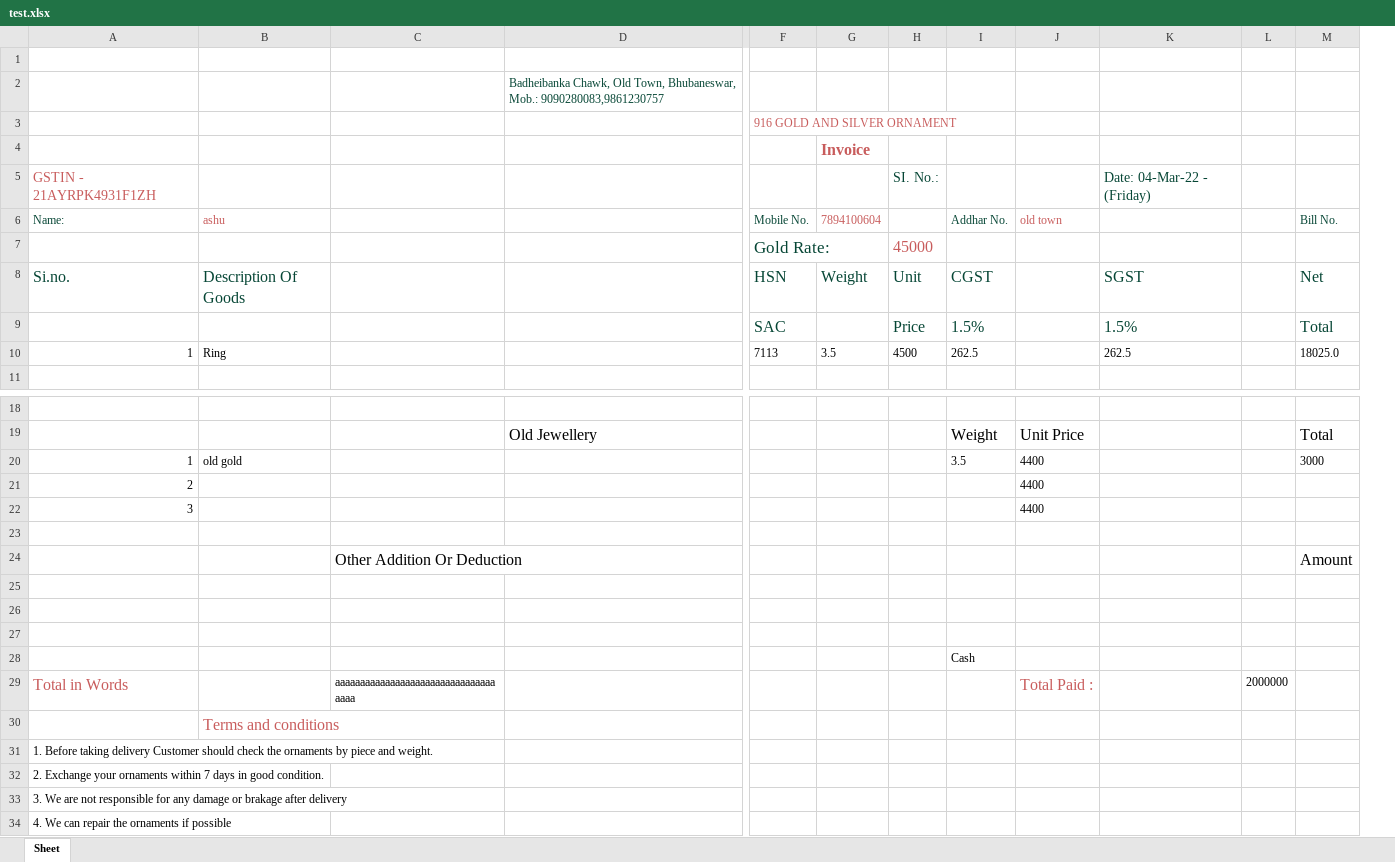
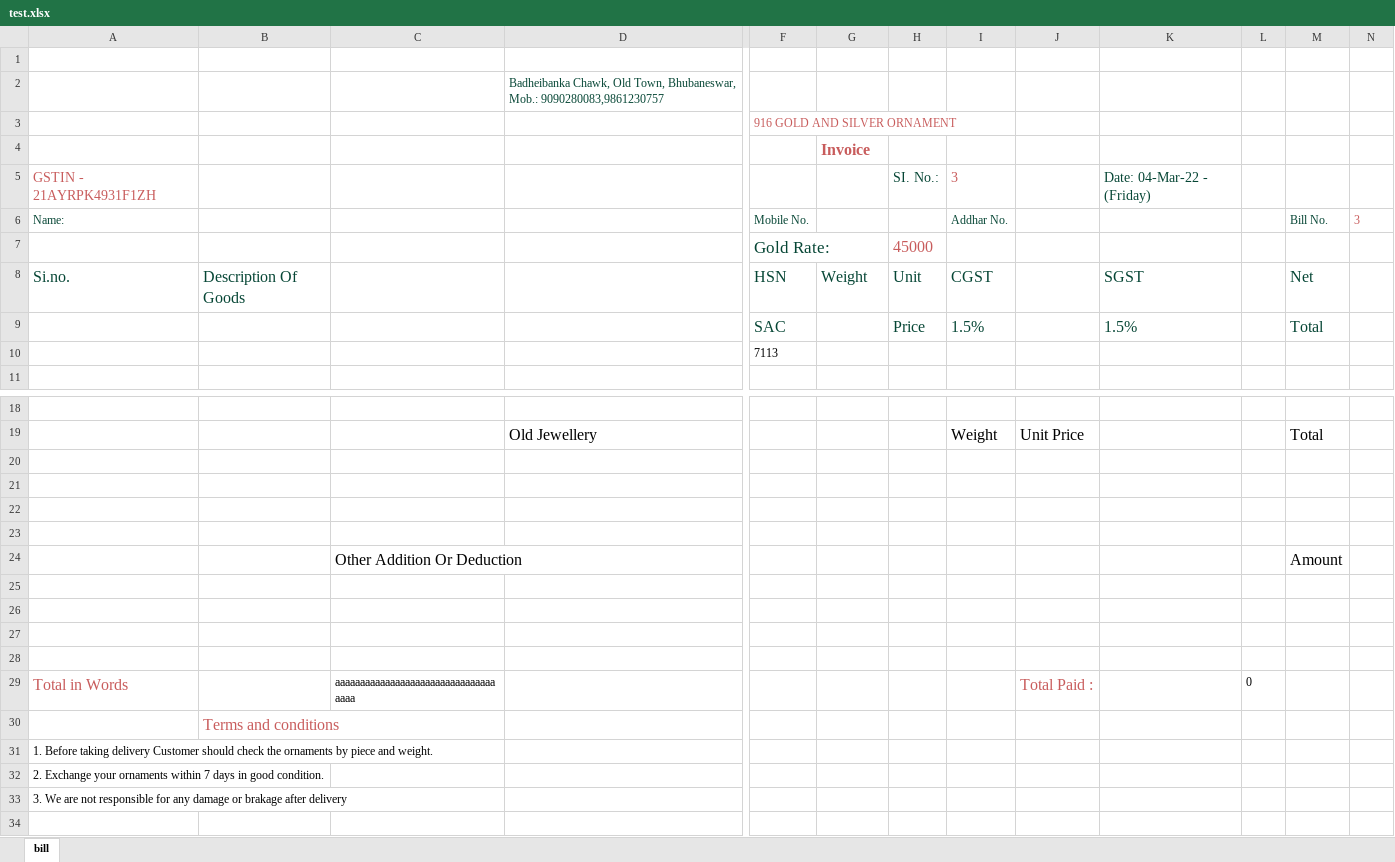
Before and after one commit to Ashutosh-Karmakar/shopbill, an Excel workbook: FrontEnd/test.xlsx, sheet bill, drawn as a sheet; only a part is shown, gaps mark what is left out; values as stored, in another font and other column widths than the file's, no borders; removed rows and columns are numbered as before the commit, all else as after; rows hold the shown columns only; the diff names each change by its address in the sheet, - before the commit and + after, or states it on an @@ line.

```diff
--- a/FrontEnd/test.xlsx (sheet bill)
+++ b/FrontEnd/test.xlsx (sheet bill)
-sheet tab: Sheet
+sheet tab: bill
-column L, row 29: 2000000
+column L, row 29: 0
+column N, row 6: 3
-I5: (empty)
+I5: 3
-B6: ashu
+B6: (empty)
-G6: 7894100604
+G6: (empty)
-J6: old town
+J6: (empty)
-row 10: 1 | Ring |  |  | 7113 | 3.5 | 4500 | 262.5 |  | 262.5 |  | 18025.0
+row 10:  |  |  |  | 7113
-row 20: 1 | old gold |  |  |  |  |  | 3.5 | 4400 |  |  | 3000
+row 20: (empty)
-row 21: 2 |  |  |  |  |  |  |  | 4400
+row 21: (empty)
-row 22: 3 |  |  |  |  |  |  |  | 4400
+row 22: (empty)
-I28: Cash
+I28: (empty)
-row 34: 4. We can repair the ornaments if possible
```
Also changed, not shown: 15 other files.
